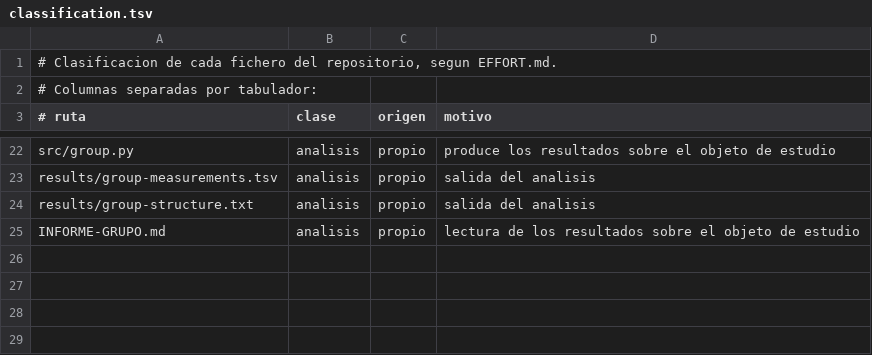
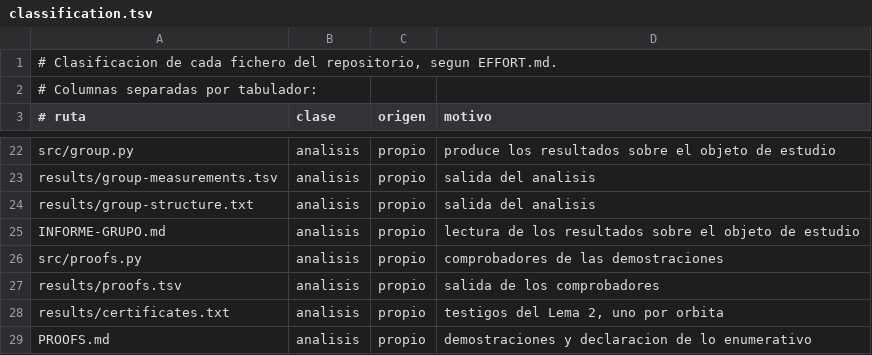
Before and after one commit to Probatorium/forced-counts, a TSV file: effort/classification.tsv, drawn as a sheet; only a part is shown, gaps mark what is left out.

Commit message:
PROOFS.md: lo medido, elevado a demostrado o declarado enumerativo
Dos montones y ningun tercero. DEMOSTRADO es lo que se sigue de un teorema de
este fichero aplicado a una hipotesis argumentada en prosa o exhibida como
testigo concreto y verificada sobre un conjunto finito explicito. ENUMERATIVO es
lo que sale de contar la respuesta, sin teorema por medio.

Pieza 1. Lema 0, relacion de estado. Lema 1, el lema del empate, con el
corolario de que un grupo solo puede forzar el empate y nunca otro valor. Lema
2, criterio de orbita forzada por testigo. Los tres, demostracion general.

Pieza 2. Mawangdui: el grupo de orden 2304 y las 15 orbitas con sus tamanos,
demostrados desde las reglas de construccion. Nueve clases forzadas con testigo
argumentado, cinco mas con testigo exhibido, y la clase (0,1) de 96 pares sin
testigo en los 2304 elementos del grupo, que queda enumerativa sin disfraz.
Jing Fang: el grupo de orden 8 y las 280 orbitas, demostrados; 28 con testigo
argumentado y 252 con testigo exhibido, luego el empate en 1008 queda demostrado
entero.

Pieza 3. King Wen: el grupo es exactamente el centralizador del giro, orden 384,
demostrado. Toda orbita tiene cardinal par, demostrado por normalidad y libertad
del grupo de traslaciones, de donde la paridad del recuento queda fijada por la
estructura y el empate resulta imposible. El residuo de 5 se declara abierto,
con su intervalo de 957 a 1059 y sus 52 totales compatibles.

Pieza 4. La familia se nombra por su nombre, grupo hiperoctaedrico B6, con la
correspondencia fijada en una linea. Ninguna otra alusion a literatura.

Testigos uno por orbita en results/certificates.txt, cada linea verificable por
separado. Comprobadores en src/proofs.py, salida en results/proofs.tsv.

El control se recoge solo como medicion con su procedencia, sin lectura.

Cero afirmaciones de novedad: la revision de antecedentes no ha empezado.

```diff
--- a/effort/classification.tsv
+++ b/effort/classification.tsv
@@ -25 +25,5 @@ results/group-structure.txt	analisis	propio	salida del analisis
 INFORME-GRUPO.md	analisis	propio	lectura de los resultados sobre el objeto de estudio
+src/proofs.py	analisis	propio	comprobadores de las demostraciones
+results/proofs.tsv	analisis	propio	salida de los comprobadores
+results/certificates.txt	analisis	propio	testigos del Lema 2, uno por orbita
+PROOFS.md	analisis	propio	demostraciones y declaracion de lo enumerativo
```
Also changed, not shown: 5 other files.
